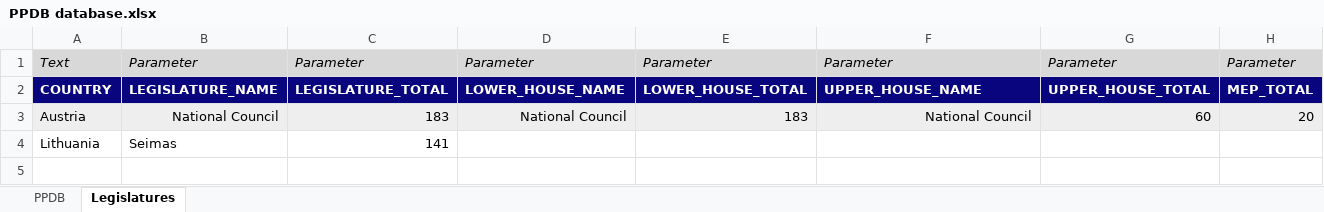
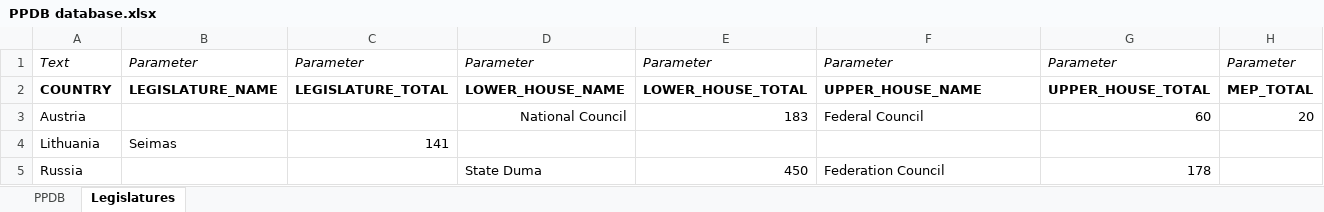
Before and after one commit to PLATELru/ppdb, an Excel workbook: data/PPDB database.xlsx, sheet Legislatures, drawn as a sheet; values as stored, in another font and other column widths than the file's, no borders; charts and pictures not drawn; the diff names each change by its address in the sheet, - before the commit and + after, or states it on an @@ line.

```diff
--- a/data/PPDB database.xlsx (sheet Legislatures)
+++ b/data/PPDB database.xlsx (sheet Legislatures)
-A1:H1 fill: #D8D8D8
+A1:H1 fill: none
@@ A2:H2 fill: #08057F → none, text colour: #FFFFFF → black @@
-A3:H3 fill: #EEEEEE
+A3:H3 fill: none
-B3: National Council
+B3: (empty)
-C3: 183
+C3: (empty)
-F3: National Council
+F3: Federal Council
-F3 alignment: right
+F3 alignment: left
+row 5: Russia |  |  | State Duma | 450 | Federation Council | 178
```
Also changed, not shown: sheet PPDB, 4 other files.
